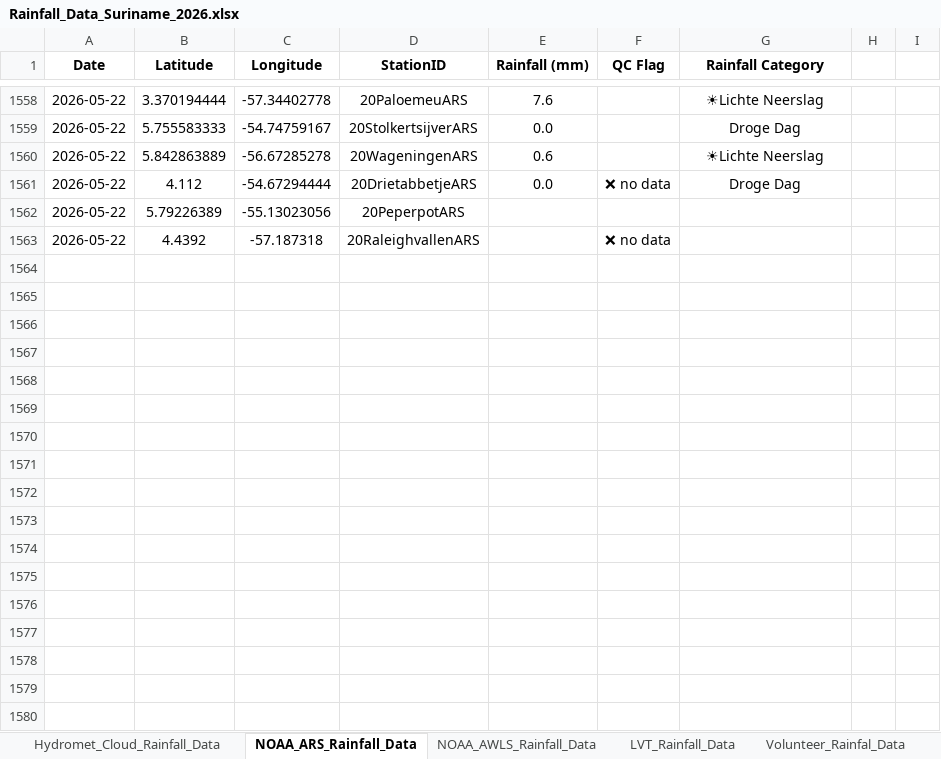
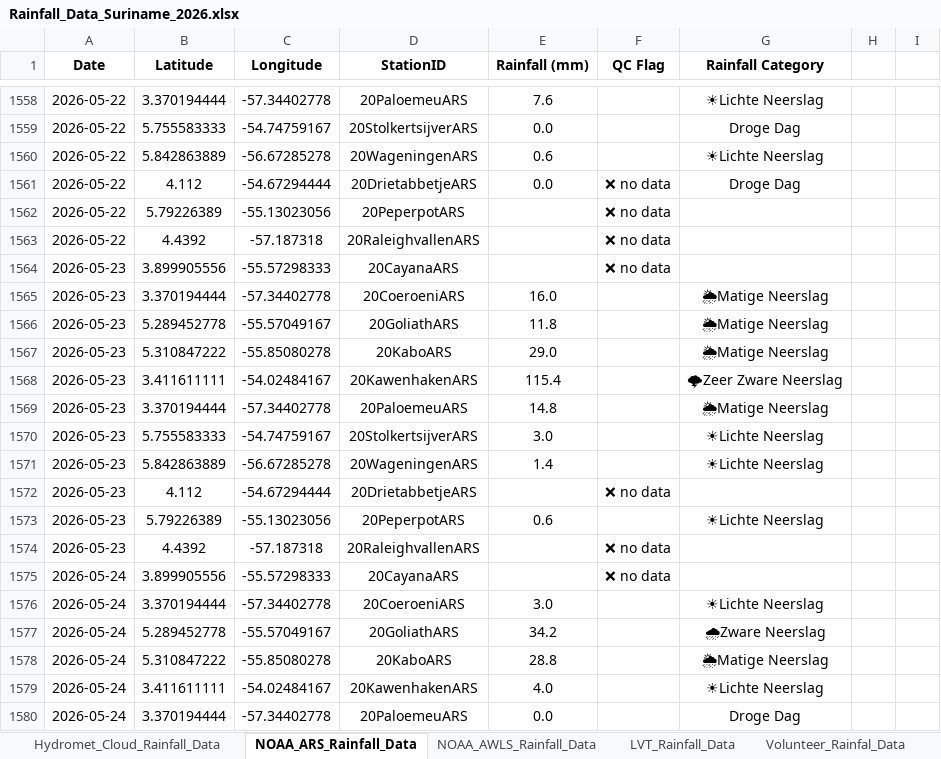
Before and after one commit to Felicia123-prog/suriname-daily-rainfall-dashboard, an Excel workbook: data/Rainfall_Data_Suriname_2026.xlsx, sheet NOAA_ARS_Rainfall_Data, drawn as a sheet; only a part is shown, gaps mark what is left out; values as stored, in another font and other column widths than the file's, no borders; the diff covers the shown part only; the diff names each change by its address in the sheet, - before the commit and + after, or states it on an @@ line.

```diff
--- a/data/Rainfall_Data_Suriname_2026.xlsx (sheet NOAA_ARS_Rainfall_Data)
+++ b/data/Rainfall_Data_Suriname_2026.xlsx (sheet NOAA_ARS_Rainfall_Data)
-F1562 (QC Flag): (empty)
+F1562 (QC Flag): ❌ no data
+row 1564: 2026-05-23 | 3.899905556 | -55.57298333 | 20CayanaARS |  | ❌ no data
+row 1565: 2026-05-23 | 3.370194444 | -57.34402778 | 20CoeroeniARS | 16.0 |  | 🌦Matige Neerslag
+row 1566: 2026-05-23 | 5.289452778 | -55.57049167 | 20GoliathARS | 11.8 |  | 🌦Matige Neerslag
+row 1567: 2026-05-23 | 5.310847222 | -55.85080278 | 20KaboARS | 29.0 |  | 🌦Matige Neerslag
+row 1568: 2026-05-23 | 3.411611111 | -54.02484167 | 20KawenhakenARS | 115.4 |  | 🌩Zeer Zware Neerslag
+row 1569: 2026-05-23 | 3.370194444 | -57.34402778 | 20PaloemeuARS | 14.8 |  | 🌦Matige Neerslag
+row 1570: 2026-05-23 | 5.755583333 | -54.74759167 | 20StolkertsijverARS | 3.0 |  | ☀Lichte Neerslag
+row 1571: 2026-05-23 | 5.842863889 | -56.67285278 | 20WageningenARS | 1.4 |  | ☀Lichte Neerslag
+row 1572: 2026-05-23 | 4.112 | -54.67294444 | 20DrietabbetjeARS |  | ❌ no data
+row 1573: 2026-05-23 | 5.79226389 | -55.13023056 | 20PeperpotARS | 0.6 |  | ☀Lichte Neerslag
+row 1574: 2026-05-23 | 4.4392 | -57.187318 | 20RaleighvallenARS |  | ❌ no data
+row 1575: 2026-05-24 | 3.899905556 | -55.57298333 | 20CayanaARS |  | ❌ no data
+row 1576: 2026-05-24 | 3.370194444 | -57.34402778 | 20CoeroeniARS | 3.0 |  | ☀Lichte Neerslag
+row 1577: 2026-05-24 | 5.289452778 | -55.57049167 | 20GoliathARS | 34.2 |  | 🌧Zware Neerslag
+row 1578: 2026-05-24 | 5.310847222 | -55.85080278 | 20KaboARS | 28.8 |  | 🌦Matige Neerslag
+row 1579: 2026-05-24 | 3.411611111 | -54.02484167 | 20KawenhakenARS | 4.0 |  | ☀Lichte Neerslag
+row 1580: 2026-05-24 | 3.370194444 | -57.34402778 | 20PaloemeuARS | 0.0 |  | Droge Dag
```
Also changed, not shown: 16 added rows and 1 edited cell elsewhere in this sheet, sheet Hydromet_Cloud_Rainfall_Data, sheet LVT_Rainfall_Data, sheet Volunteer_Rainfal_Data, sheet NOAA_AWLS_Rainfall_Data.
